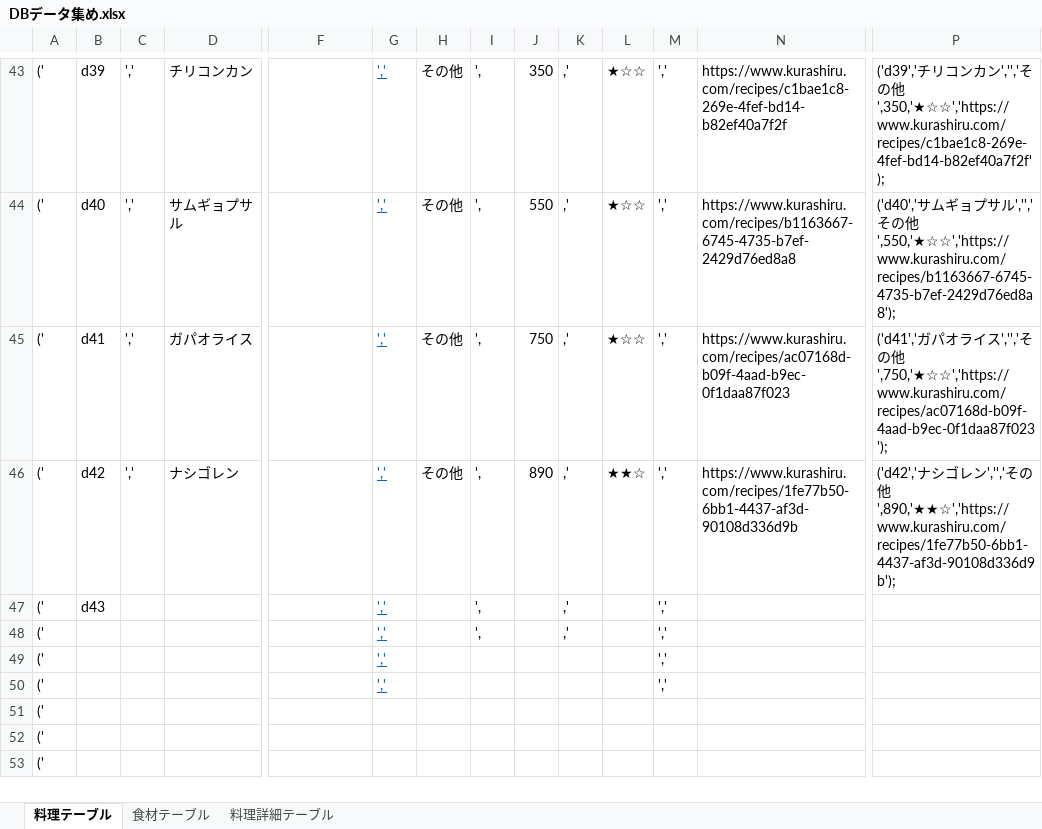
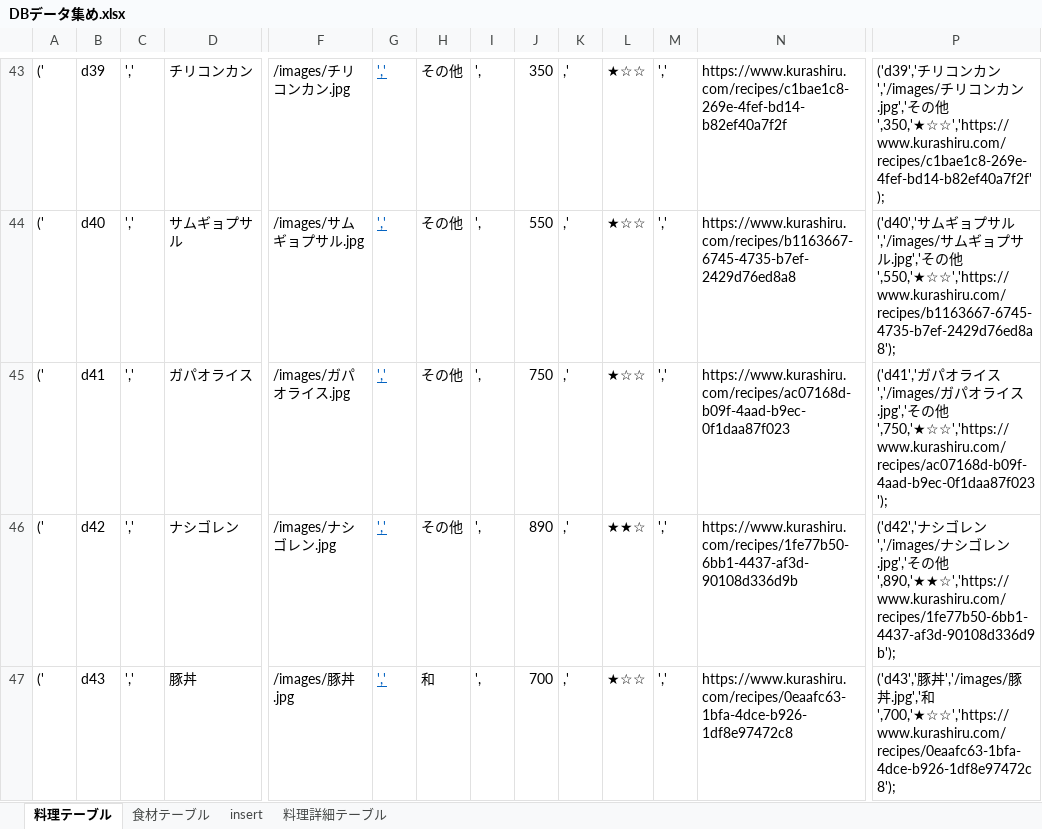
Before and after one commit to DOJO-2021/D-5, an Excel workbook: documents/DBデータ集め.xlsx, sheet 料理テーブル, drawn as a sheet; only a part is shown, gaps mark what is left out; values as stored, in another font and other column widths than the file's, no borders; removed rows and columns are numbered as before the commit, all else as after; rows hold the shown columns only; the diff covers the shown part only; the diff names each change by its address in the sheet, - before the commit and + after, or states it on an @@ line.

```diff
--- a/documents/DBデータ集め.xlsx (sheet 料理テーブル)
+++ b/documents/DBデータ集め.xlsx (sheet 料理テーブル)
+sheet tab: insert
-F43: (empty)
+F43: /images/チリコンカン.jpg
-P43: …カン','','その…
+P43: …カン','/images/チリコンカン.jpg','その…
-F44: (empty)
+F44: /images/サムギョプサル.jpg
-P44: …サル','','その…
+P44: …サル','/images/サムギョプサル.jpg','その…
-F45: (empty)
+F45: /images/ガパオライス.jpg
-P45: …イス','','その…
+P45: …イス','/images/ガパオライス.jpg','その…
-F46: (empty)
+F46: /images/ナシゴレン.jpg
-P46: …レン','','その…
+P46: …レン','/images/ナシゴレン.jpg','その…
-C47: (empty)
+C47: ','
-D47: (empty)
+D47: 豚丼
-F47: (empty)
+F47: /images/豚丼.jpg
-H47: (empty)
+H47: 和
-J47: (empty)
+J47: 700
-L47: (empty)
+L47: ★☆☆
-N47: (empty)
+N47: https://www.kurashiru.com/recipes/0eaafc63-1bfa-4dce-b926-1df8e97472c8
-P47: (empty)
+P47: ('d43','豚丼','/images/豚丼.jpg','和',700,'★☆☆','https://www.kurashiru.com/recipes/0eaafc63-1bfa-4dce-b926-1df8e97472c8');
-row 48: (' |  |  |  |  | ',' |  | ', |  | ,' |  | ','
-row 49: (' |  |  |  |  | ',' |  |  |  |  |  | ','
-row 50: (' |  |  |  |  | ',' |  |  |  |  |  | ','
-row 51: ('
-row 52: ('
-row 53: ('
```
Also changed, not shown: 57 added rows, 3 removed rows and 32 edited cells elsewhere in this sheet, sheet 食材テーブル, sheet 料理詳細テーブル, formulas that keep their value.
